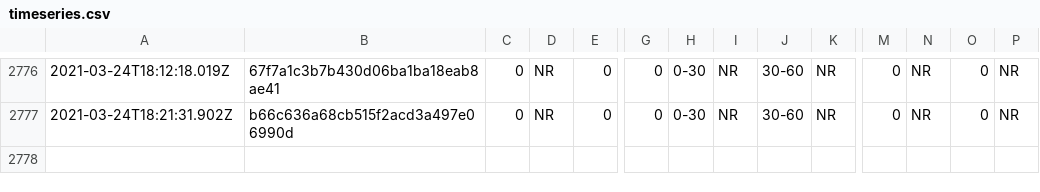
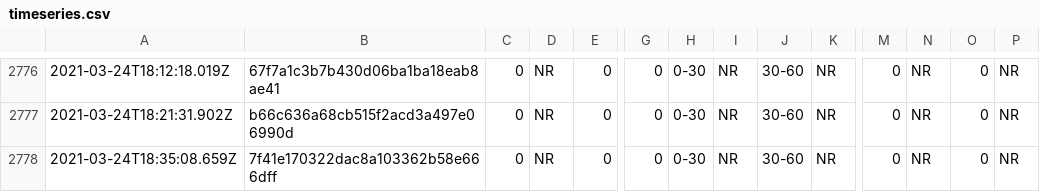
Before and after one commit to afischer/nyc-covid-wait-times, a CSV file: data/timeseries.csv, drawn as a sheet; only a part is shown, gaps mark what is left out; rows hold the shown columns only; the diff names each change by its address in the sheet, - before the commit and + after, or states it on an @@ line.

```diff
--- a/data/timeseries.csv
+++ b/data/timeseries.csv
+row 2778: 2021-03-24T18:35:08.659Z | 7f41e170322dac8a103362b58e666dff | 0 | NR | 0 | 0 | 0-30 | NR | 30-60 | NR | 0 | NR | 0 | NR
```
Also changed, not shown: 2 other files.
